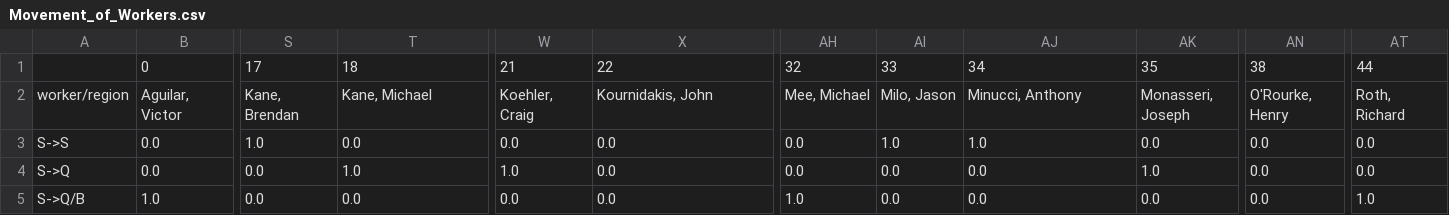
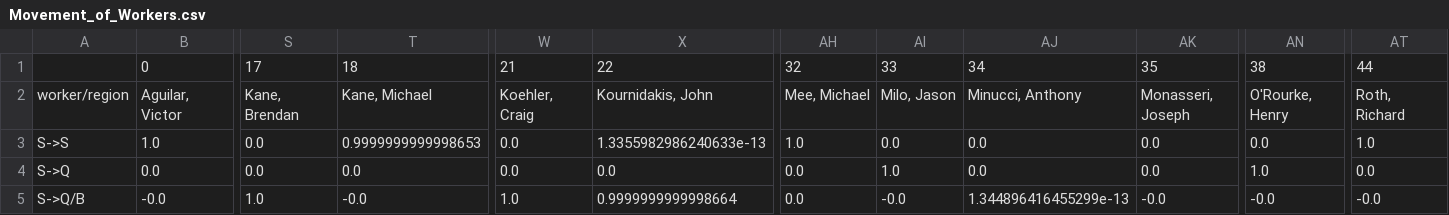
Before and after one commit to HanlinMiao/Con_Ed_Python, a CSV file: Output_files/Movement_of_Workers.csv, drawn as a sheet; only a part is shown, gaps mark what is left out; the diff covers the shown part only; the diff names each change by its address in the sheet, - before the commit and + after, or states it on an @@ line.

```diff
--- a/Output_files/Movement_of_Workers.csv
+++ b/Output_files/Movement_of_Workers.csv
-B3: 0.0
+B3: 1.0
-S3: 1.0
+S3: 0.0
-T3: 0.0
+T3: 0.9999999999998653
-X3: 0.0
+X3: 1.3355982986240633e-13
-AH3: 0.0
+AH3: 1.0
-AI3: 1.0
+AI3: 0.0
-AJ3: 1.0
+AJ3: 0.0
-AT3: 0.0
+AT3: 1.0
-T4: 1.0
+T4: 0.0
-W4: 1.0
+W4: 0.0
-AI4: 0.0
+AI4: 1.0
-AK4: 1.0
+AK4: 0.0
-AN4: 0.0
+AN4: 1.0
-B5: 1.0
+B5: -0.0
-S5: 0.0
+S5: 1.0
-T5: 0.0
+T5: -0.0
-W5: 0.0
+W5: 1.0
-X5: 0.0
+X5: 0.9999999999998664
-AH5: 1.0
+AH5: 0.0
-AI5: 0.0
+AI5: -0.0
-AJ5: 0.0
+AJ5: 1.344896416455299e-13
-AK5: 0.0
+AK5: -0.0
-AN5: 0.0
+AN5: -0.0
-AT5: 1.0
+AT5: -0.0
```
Also changed, not shown: 85 edited cells elsewhere in this file, Output_files/output.csv, Output_files/result.csv, 3 other files.
